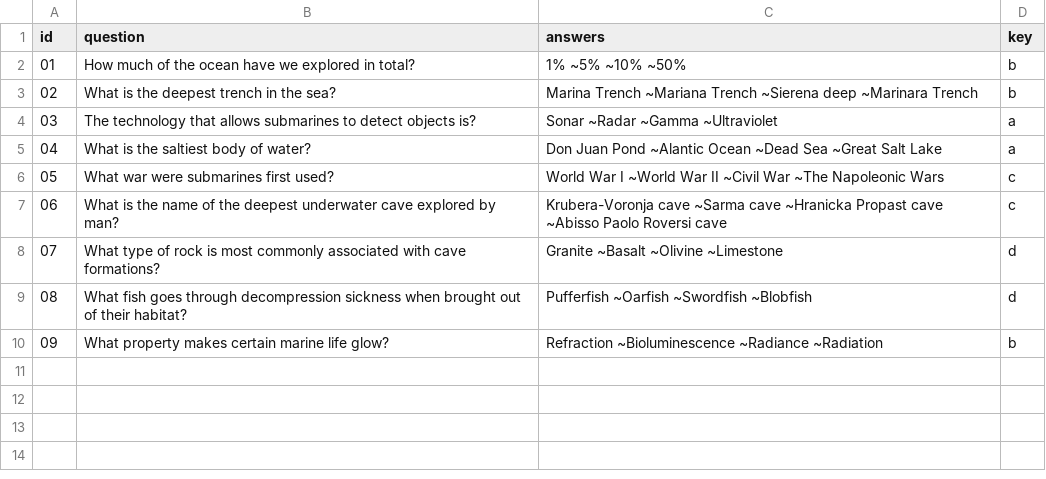
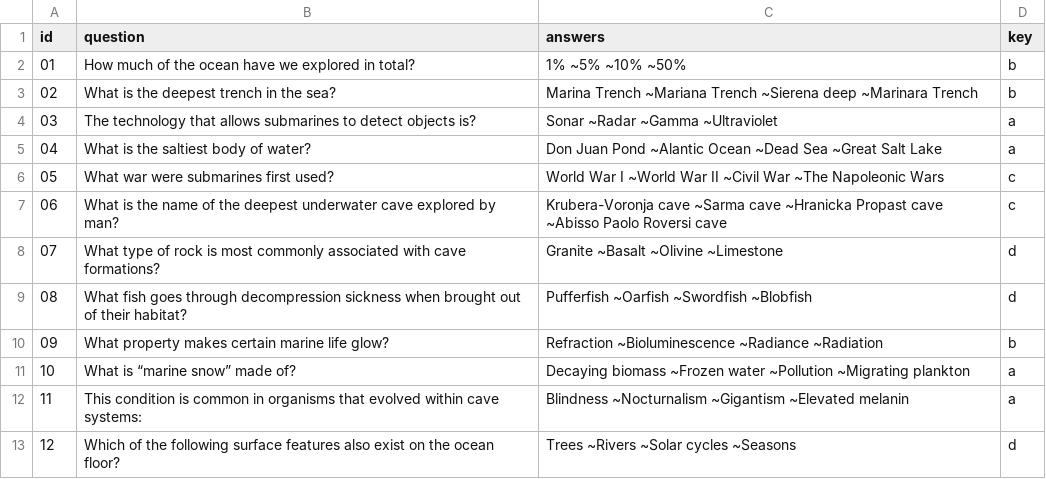
Before and after one commit to GalaxyJumper/hunt-the-wumpus, a CSV file: TriviaQuestions.csv, drawn as a sheet; the diff names each change by its address in the sheet, - before the commit and + after, or states it on an @@ line.

Commit message:
trivia work

```diff
--- a/TriviaQuestions.csv
+++ b/TriviaQuestions.csv
+row 11: 10 | What is “marine snow” made of? | Decaying biomass ~Frozen water ~Pollution ~Migrating plankton | a
+row 12: 11 | This condition is common in organisms that evolved within cave systems: | Blindness ~Nocturnalism ~Gigantism ~Elevated melanin | a
+row 13: 12 | Which of the following surface features also exist on the ocean floor? | Trees ~Rivers ~Solar cycles ~Seasons | d
```
